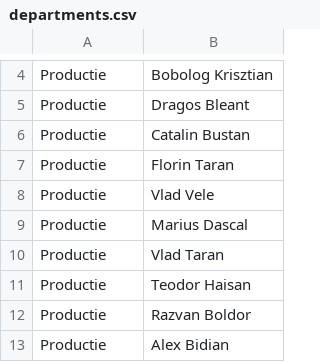
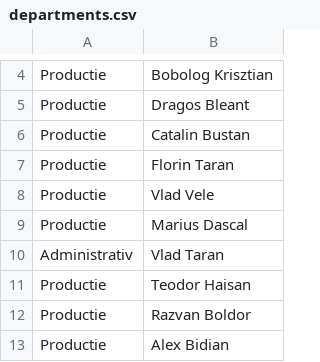
Before and after one commit to pontaj-servelect/pontaj, a CSV file: departments.csv, drawn as a sheet; only a part is shown, gaps mark what is left out.

```diff
--- a/departments.csv
+++ b/departments.csv
@@ -9,3 +9,3 @@ Productie,Vlad Vele
 Productie,Marius Dascal
-Productie,Vlad Taran
+Administrativ,Vlad Taran
 Productie,Teodor Haisan
```
Also changed, not shown: 4 other files.
